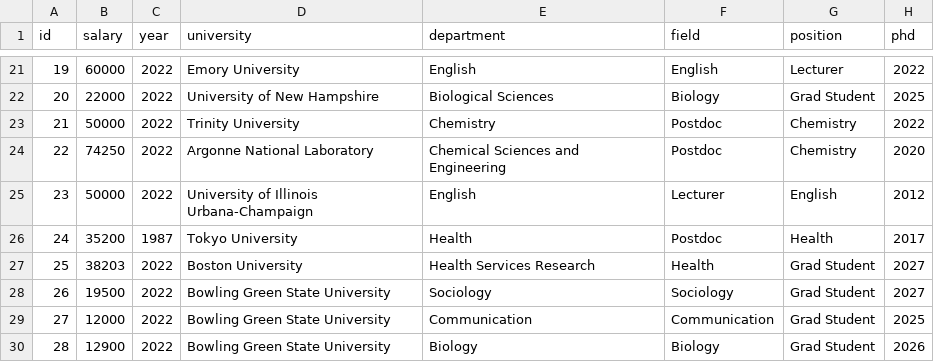
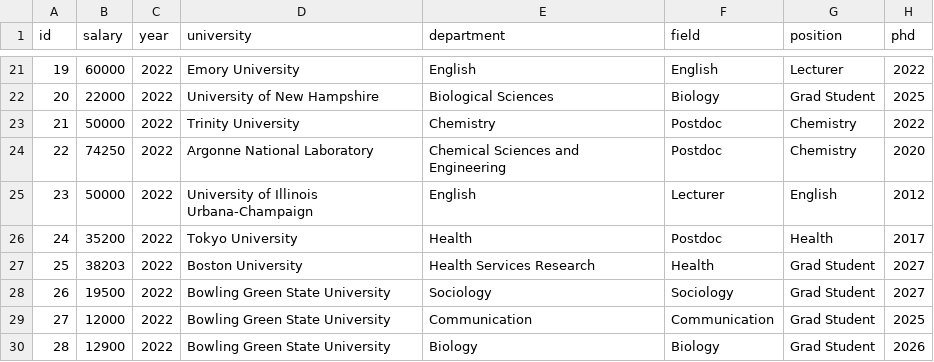
Before and after one commit to academicsalaries/academicsalaries.github.io, a CSV file: salaries.csv, drawn as a sheet; only a part is shown, gaps mark what is left out.

Commit message:
data

```diff
--- a/salaries.csv
+++ b/salaries.csv
@@ -25,3 +25,3 @@ id,salary,year,university,department,field,position,phd
 23,50000,2022,University of Illinois Urbana-Champaign,English ,Lecturer,English ,2012
-24,35200,1987,Tokyo University,Health,Postdoc,Health,2017
+24,35200,2022,Tokyo University,Health,Postdoc,Health,2017
 25,38203,2022,Boston University,Health Services Research,Health,Grad Student,2027
```
